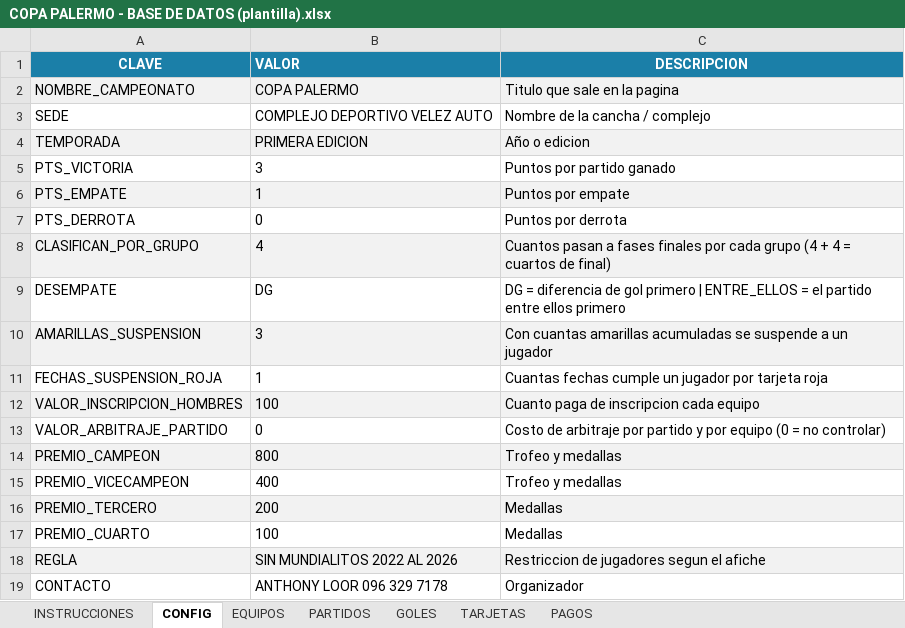
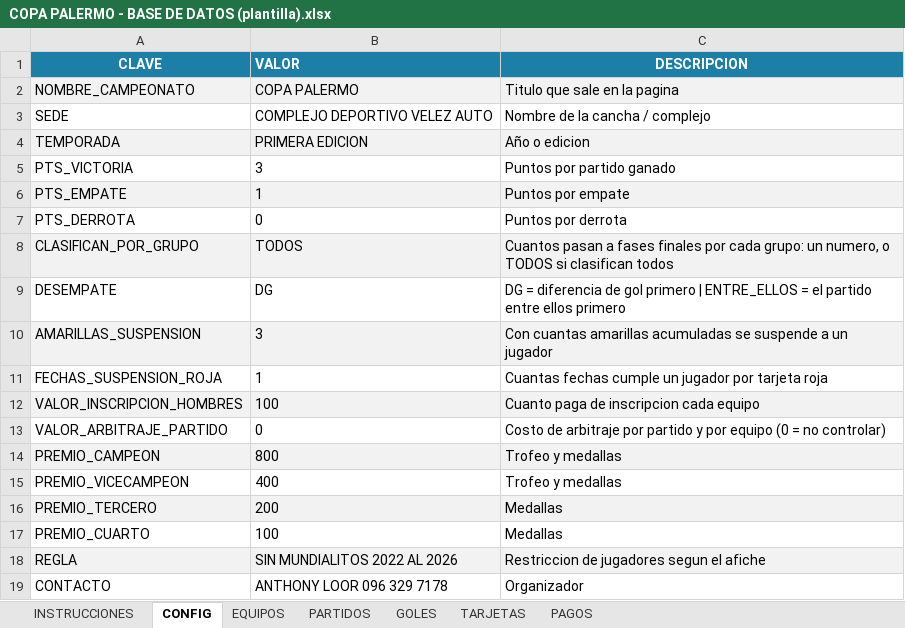
Before and after one commit to BPAnalytics2410/copa-palermo, an Excel workbook: descargas/COPA PALERMO - BASE DE DATOS (plantilla).xlsx, sheet CONFIG, drawn as a sheet; values as stored, in another font and other column widths than the file's, no borders; the diff names each change by its address in the sheet, - before the commit and + after, or states it on an @@ line.

```diff
--- a/descargas/COPA PALERMO - BASE DE DATOS (plantilla).xlsx (sheet CONFIG)
+++ b/descargas/COPA PALERMO - BASE DE DATOS (plantilla).xlsx (sheet CONFIG)
-B8 (VALOR): 4
+B8 (VALOR): TODOS
-C8 (DESCRIPCION): …por cada grupo (4 + 4 = cuartos de final)
+C8 (DESCRIPCION): …por cada grupo: un numero, o TODOS si clasifican todos
```
Also changed, not shown: sheet INSTRUCCIONES, 3 other files.
